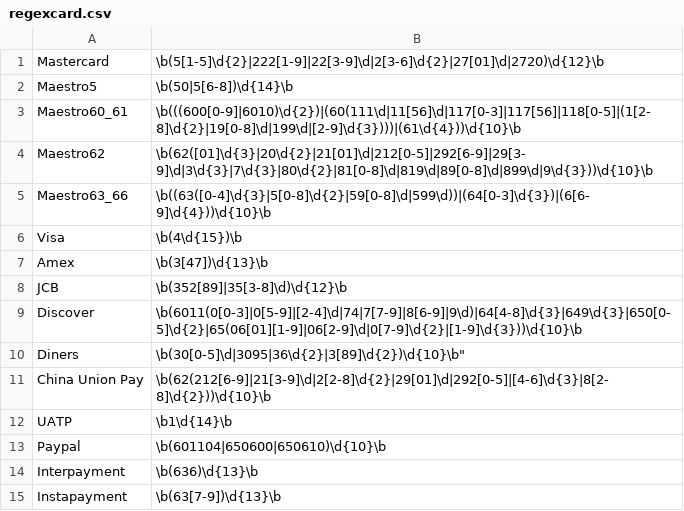
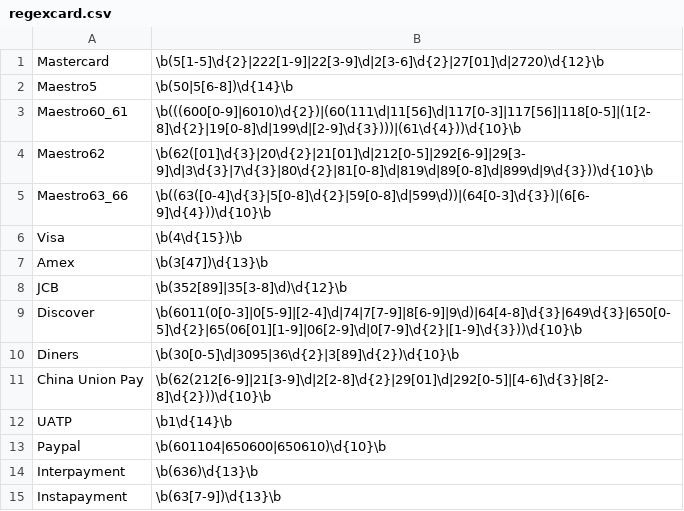
Before and after one commit to ignaciojimenez/CreditCardSearch, a CSV file: regexcard.csv, drawn as a sheet.

Commit message:
Update regexcard.csv

```diff
--- a/regexcard.csv
+++ b/regexcard.csv
@@ -9,3 +9,3 @@ JCB,\b(352[89]|35[3-8]\d)\d{12}\b
 Discover,\b(6011(0[0-3]|0[5-9]|[2-4]\d|74|7[7-9]|8[6-9]|9\d)|64[4-8]\d{3}|649\d{3}|650[0-5]\d{2}|65(06[01][1-9]|06[2-9]\d|0[7-9]\d{2}|[1-9]\d{3}))\d{10}\b
-Diners,\b(30[0-5]\d|3095|36\d{2}|3[89]\d{2})\d{10}\b"
+Diners,\b(30[0-5]\d|3095|36\d{2}|3[89]\d{2})\d{10}\b
 China Union Pay,\b(62(212[6-9]|21[3-9]\d|2[2-8]\d{2}|29[01]\d|292[0-5]|[4-6]\d{3}|8[2-8]\d{2}))\d{10}\b
```
